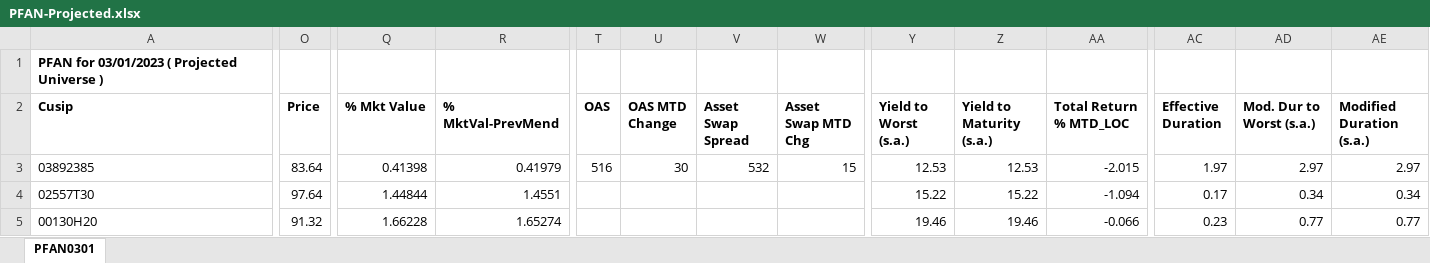
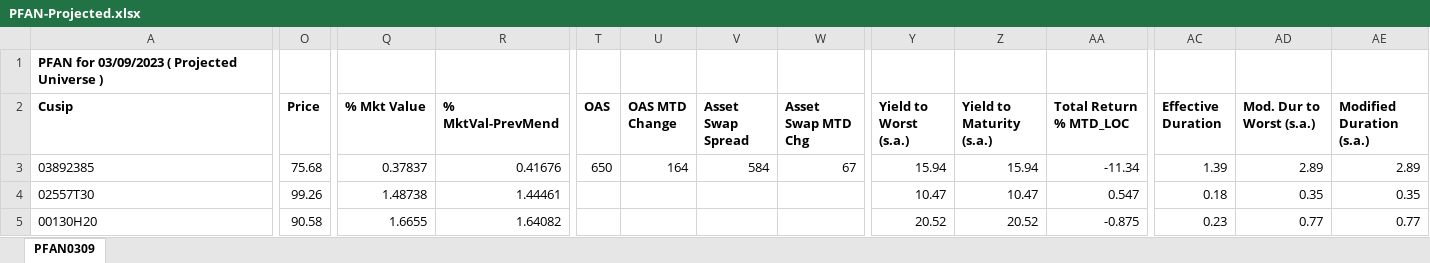
Before and after one commit to mskhan001/Rebalancing-Project, an Excel workbook: Data/PFAN-Projected.xlsx, sheet PFAN0309, drawn as a sheet; only a part is shown, gaps mark what is left out; values as stored, in another font and other column widths than the file's, no borders; the diff covers the shown part only; the diff names each change by its address in the sheet, - before the commit and + after, or states it on an @@ line.

```diff
--- a/Data/PFAN-Projected.xlsx (sheet PFAN0309)
+++ b/Data/PFAN-Projected.xlsx (sheet PFAN0309)
-sheet tab: PFAN0301
+sheet tab: PFAN0309
-A1 (Cusip): PFAN for 03/01/2023 ( Projected Universe )
+A1 (Cusip): PFAN for 03/09/2023 ( Projected Universe )
-O3 (Price): 83.64
+O3 (Price): 75.68
-Q3 (% Mkt Value): 0.41398
+Q3 (% Mkt Value): 0.37837
-R3 (% MktVal-PrevMend): 0.41979
+R3 (% MktVal-PrevMend): 0.41676
-T3 (OAS): 516
+T3 (OAS): 650
-U3 (OAS MTD Change): 30
+U3 (OAS MTD Change): 164
-V3 (Asset Swap Spread): 532
+V3 (Asset Swap Spread): 584
-W3 (Asset Swap MTD Chg): 15
+W3 (Asset Swap MTD Chg): 67
-Y3 (Yield to Worst (s.a.)): 12.53
+Y3 (Yield to Worst (s.a.)): 15.94
-Z3 (Yield to Maturity (s.a.)): 12.53
+Z3 (Yield to Maturity (s.a.)): 15.94
-AA3 (Total Return % MTD_LOC): -2.015
+AA3 (Total Return % MTD_LOC): -11.34
-AC3 (Effective Duration): 1.97
+AC3 (Effective Duration): 1.39
-AD3 (Mod. Dur to Worst (s.a.)): 2.97
+AD3 (Mod. Dur to Worst (s.a.)): 2.89
-AE3 (Modified Duration (s.a.)): 2.97
+AE3 (Modified Duration (s.a.)): 2.89
-O4 (Price): 97.64
+O4 (Price): 99.26
-Q4 (% Mkt Value): 1.44844
+Q4 (% Mkt Value): 1.48738
-R4 (% MktVal-PrevMend): 1.4551
+R4 (% MktVal-PrevMend): 1.44461
-Y4 (Yield to Worst (s.a.)): 15.22
+Y4 (Yield to Worst (s.a.)): 10.47
-Z4 (Yield to Maturity (s.a.)): 15.22
+Z4 (Yield to Maturity (s.a.)): 10.47
-AA4 (Total Return % MTD_LOC): -1.094
+AA4 (Total Return % MTD_LOC): 0.547
-AC4 (Effective Duration): 0.17
+AC4 (Effective Duration): 0.18
-AD4 (Mod. Dur to Worst (s.a.)): 0.34
+AD4 (Mod. Dur to Worst (s.a.)): 0.35
-AE4 (Modified Duration (s.a.)): 0.34
+AE4 (Modified Duration (s.a.)): 0.35
-O5 (Price): 91.32
+O5 (Price): 90.58
-Q5 (% Mkt Value): 1.66228
+Q5 (% Mkt Value): 1.6655
-R5 (% MktVal-PrevMend): 1.65274
+R5 (% MktVal-PrevMend): 1.64082
-Y5 (Yield to Worst (s.a.)): 19.46
+Y5 (Yield to Worst (s.a.)): 20.52
-Z5 (Yield to Maturity (s.a.)): 19.46
+Z5 (Yield to Maturity (s.a.)): 20.52
-AA5 (Total Return % MTD_LOC): -0.066
+AA5 (Total Return % MTD_LOC): -0.875
```
Also changed, not shown: 2 added rows, 1 removed row and 1730 edited cells elsewhere in this sheet, Data/PFAR-Current.xlsx, Data/PFAR-Projected.xlsx, 28 other files.
